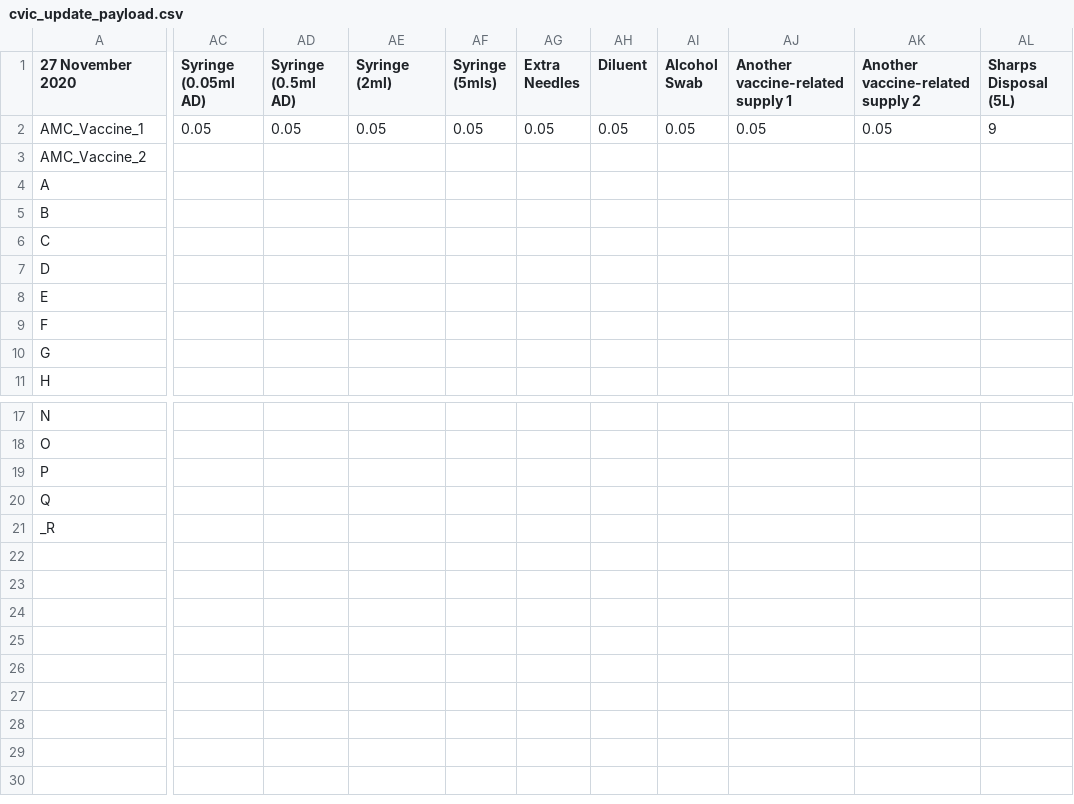
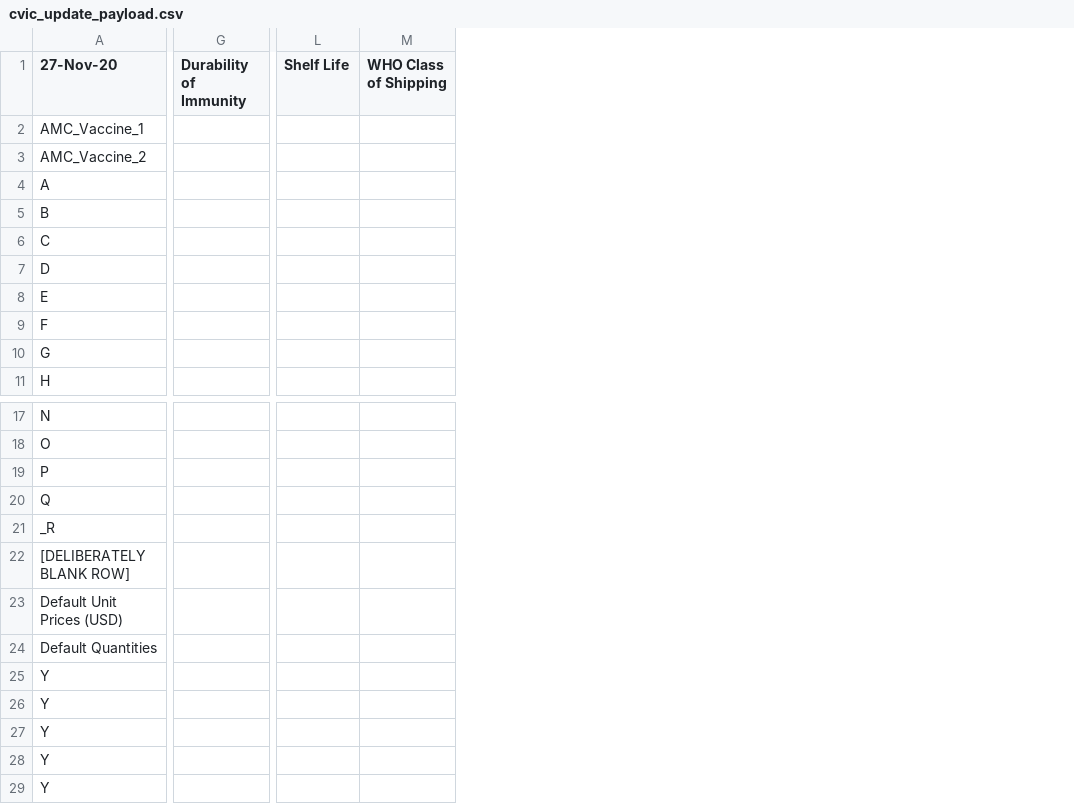
Before and after one commit to quanticlear/covax, a CSV file: cvic_update_payload.csv, drawn as a sheet; only a part is shown, gaps mark what is left out; removed rows and columns are numbered as before the commit, all else as after; rows hold the shown columns only; the diff covers the shown part only; the diff names each change by its address in the sheet, - before the commit and + after, or states it on an @@ line.

Commit message:
Update cvic_update_payload.csv
Format revised as there is a 50 column limit in Excel CSV import!!

```diff
--- a/cvic_update_payload.csv
+++ b/cvic_update_payload.csv
+column G (Durability of Immunity), empty
+column L (Shelf Life), empty
+column M (WHO Class of Shipping), empty
-column AC (Syringe (0.05ml AD)), row 2: 0.05
-column AD (Syringe (0.5ml AD)), row 2: 0.05
-column AE (Syringe (2ml)), row 2: 0.05
-column AF (Syringe (5mls)), row 2: 0.05
-column AG (Extra Needles), row 2: 0.05
-column AH (Diluent), row 2: 0.05
-column AI (Alcohol Swab), row 2: 0.05
-column AJ (Another vaccine-related supply 1), row 2: 0.05
-column AK (Another vaccine-related supply 2), row 2: 0.05
-column AL (Sharps Disposal (5L)), row 2: 9
-A1: 27 November 2020
+A1: 27-Nov-20
+row 22: [DELIBERATELY BLANK ROW]
+row 23: Default Unit Prices (USD)
+row 24: Default Quantities
+row 25: Y
+row 26: Y
+row 27: Y
+row 28: Y
+row 29: Y
```
Also changed, not shown: 8 added columns, 4 removed columns and 36 edited cells elsewhere in this file.
